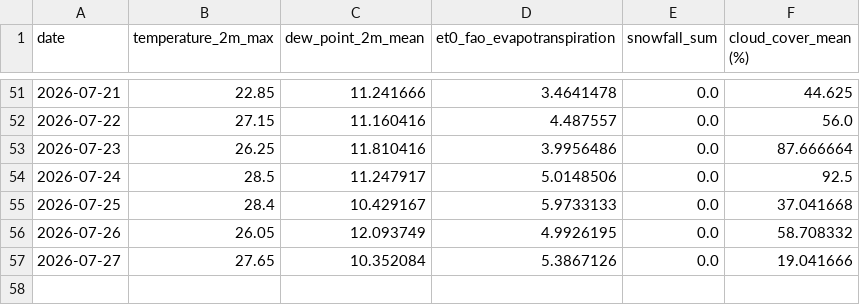
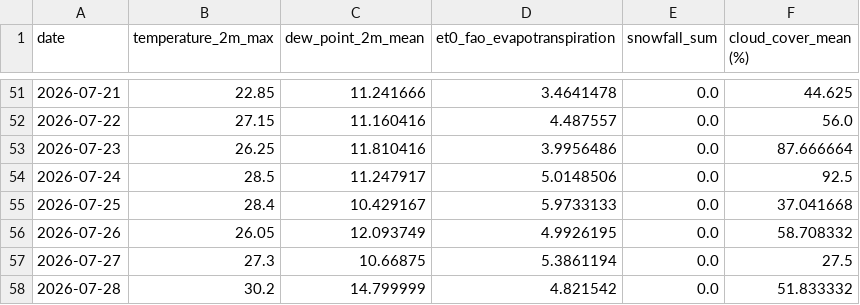
Before and after one commit to nitheshsrb/Fundamentals, a CSV file: weather_data/data/Delta_load.csv, drawn as a sheet; only a part is shown, gaps mark what is left out.

```diff
--- a/weather_data/data/Delta_load.csv
+++ b/weather_data/data/Delta_load.csv
@@ -56,2 +56,3 @@ date,temperature_2m_max,dew_point_2m_mean,et0_fao_evapotranspiration,snowfall_su
 2026-07-26,26.05,12.093749,4.9926195,0.0,58.708332
-2026-07-27,27.65,10.352084,5.3867126,0.0,19.041666
+2026-07-27,27.3,10.66875,5.3861194,0.0,27.5
+2026-07-28,30.2,14.799999,4.821542,0.0,51.833332
```
Also changed, not shown: weather_data/data/Feature_engineered_data.csv, weather_data/data/Historic_predictions.csv, 3 other files.
